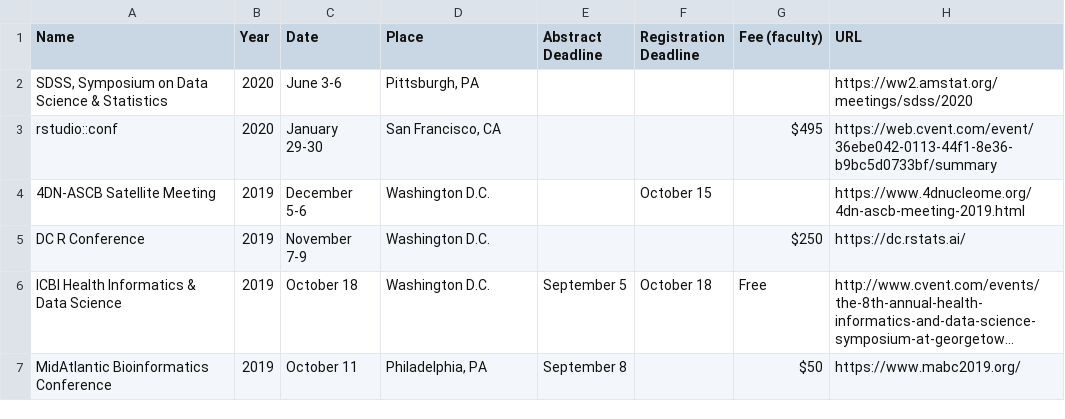
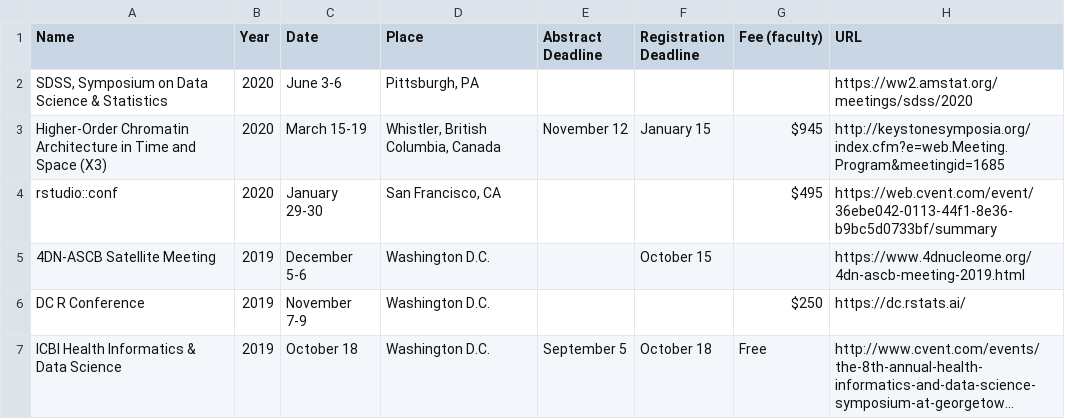
Before and after one commit to mdozmorov/Conference_notes, a CSV file: Conferences.csv, drawn as a sheet; only a part is shown; the shorter side is filled out with more unchanged rows; long unchanged cells end in ….

Commit message:
Add Keystone 3D conference

```diff
--- a/Conferences.csv
+++ b/Conferences.csv
@@ -2,2 +2,3 @@
 "SDSS, Symposium on Data Science & Statistics",2020,June 3-6,"Pittsburgh, PA",,,,https://ww2.amstat.org/meetings/sdss/2020
+Higher-Order Chromatin Architecture in Time and Space (X3),2020,March 15-19,"Whistler, British Columbia, Canada",November 12,January 15,$945,http://keystonesymposia.org/index.cfm?e=web.Meeting.Program&meetingid=1685
 rstudio::conf,2020,January 29-30,"San Francisco, CA",,,$495 ,https://web.cvent.com/event/36ebe042-0113-44f1-8e36-b9bc5d0733bf/summary
```
